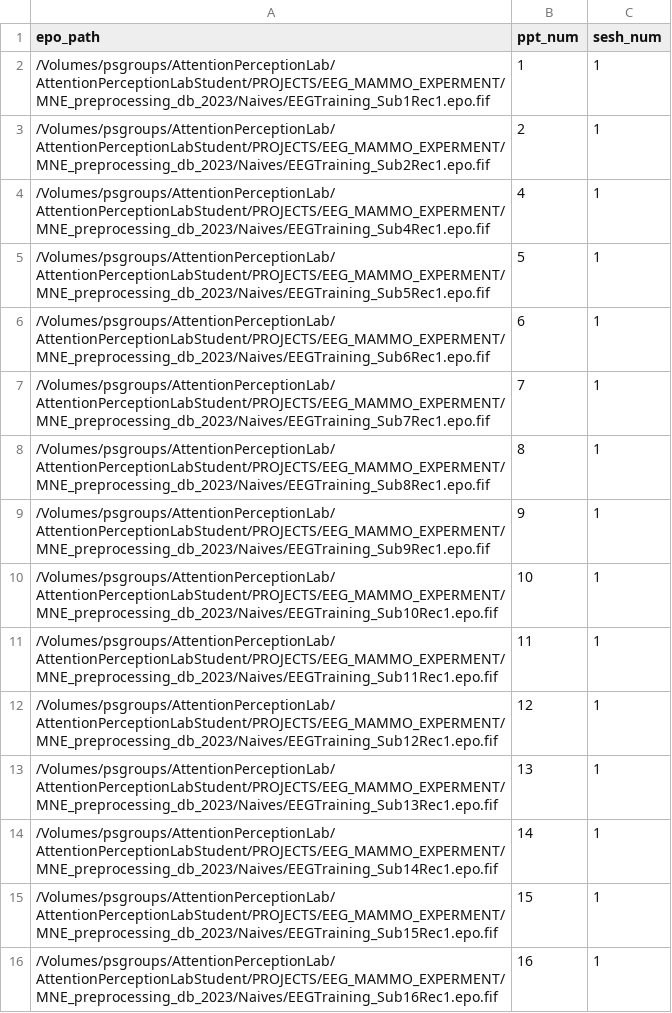
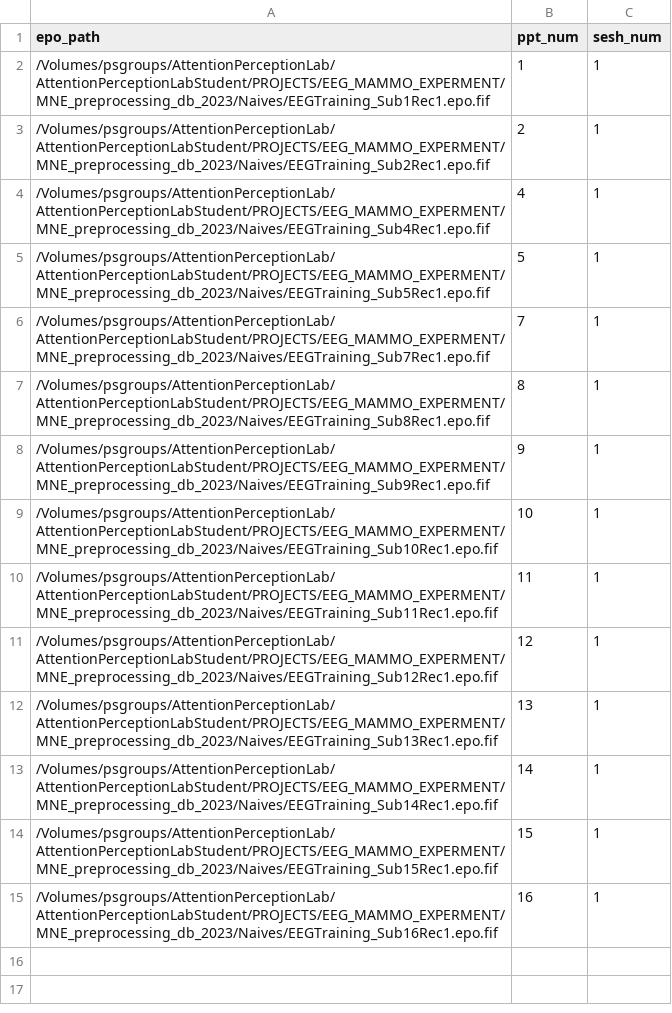
Before and after one commit to llr510/EEGpykit, a CSV file: analyses/MVPA/MVPA_analysis_list_sesh1.csv, drawn as a sheet; the diff names each change by its address in the sheet, - before the commit and + after, or states it on an @@ line.

```diff
--- a/analyses/MVPA/MVPA_analysis_list_sesh1.csv
+++ b/analyses/MVPA/MVPA_analysis_list_sesh1.csv
-row 6: /Volumes/psgroups/AttentionPerceptionLab/AttentionPerceptionLabStudent/PROJECTS/EEG_MAMMO_EXPERMENT/MNE_preprocessing_db_2023/Naives/EEGTraining_Sub6Rec1.epo.fif | 6 | 1
```
Also changed, not shown: 4 other files.
